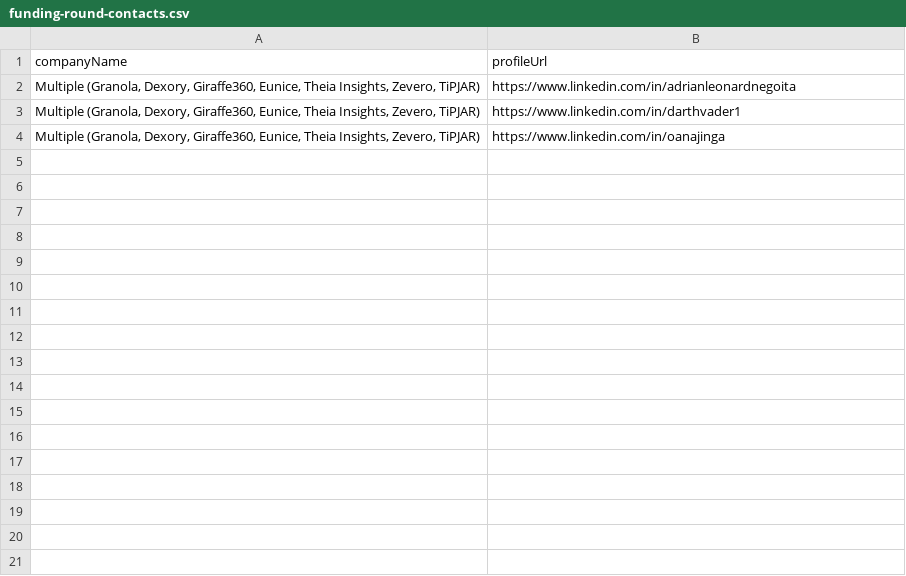
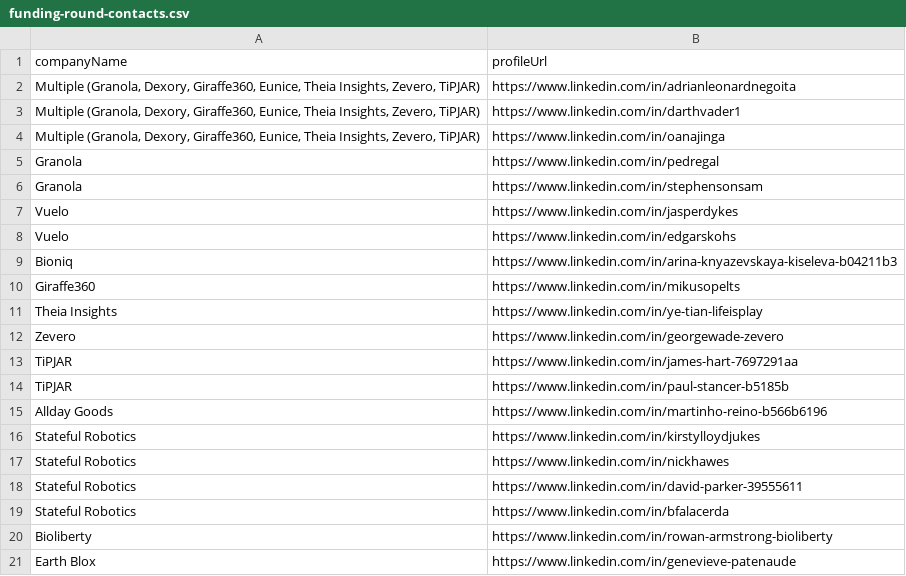
Before and after one commit to imminova/public-access-data, a CSV file: funding-round-contacts.csv, drawn as a sheet; the diff names each change by its address in the sheet, - before the commit and + after, or states it on an @@ line.

Commit message:
Add 17 funding round contacts: Granola, Granola, Vuelo, Vuelo, Bioniq (+12 more)

```diff
--- a/funding-round-contacts.csv
+++ b/funding-round-contacts.csv
+row 5: Granola | https://www.linkedin.com/in/pedregal
+row 6: Granola | https://www.linkedin.com/in/stephensonsam
+row 7: Vuelo | https://www.linkedin.com/in/jasperdykes
+row 8: Vuelo | https://www.linkedin.com/in/edgarskohs
+row 9: Bioniq | https://www.linkedin.com/in/arina-knyazevskaya-kiseleva-b04211b3
+row 10: Giraffe360 | https://www.linkedin.com/in/mikusopelts
+row 11: Theia Insights | https://www.linkedin.com/in/ye-tian-lifeisplay
+row 12: Zevero | https://www.linkedin.com/in/georgewade-zevero
+row 13: TiPJAR | https://www.linkedin.com/in/james-hart-7697291aa
+row 14: TiPJAR | https://www.linkedin.com/in/paul-stancer-b5185b
+row 15: Allday Goods | https://www.linkedin.com/in/martinho-reino-b566b6196
+row 16: Stateful Robotics | https://www.linkedin.com/in/kirstylloydjukes
+row 17: Stateful Robotics | https://www.linkedin.com/in/nickhawes
+row 18: Stateful Robotics | https://www.linkedin.com/in/david-parker-39555611
+row 19: Stateful Robotics | https://www.linkedin.com/in/bfalacerda
+row 20: Bioliberty | https://www.linkedin.com/in/rowan-armstrong-bioliberty
+row 21: Earth Blox | https://www.linkedin.com/in/genevieve-patenaude
```
